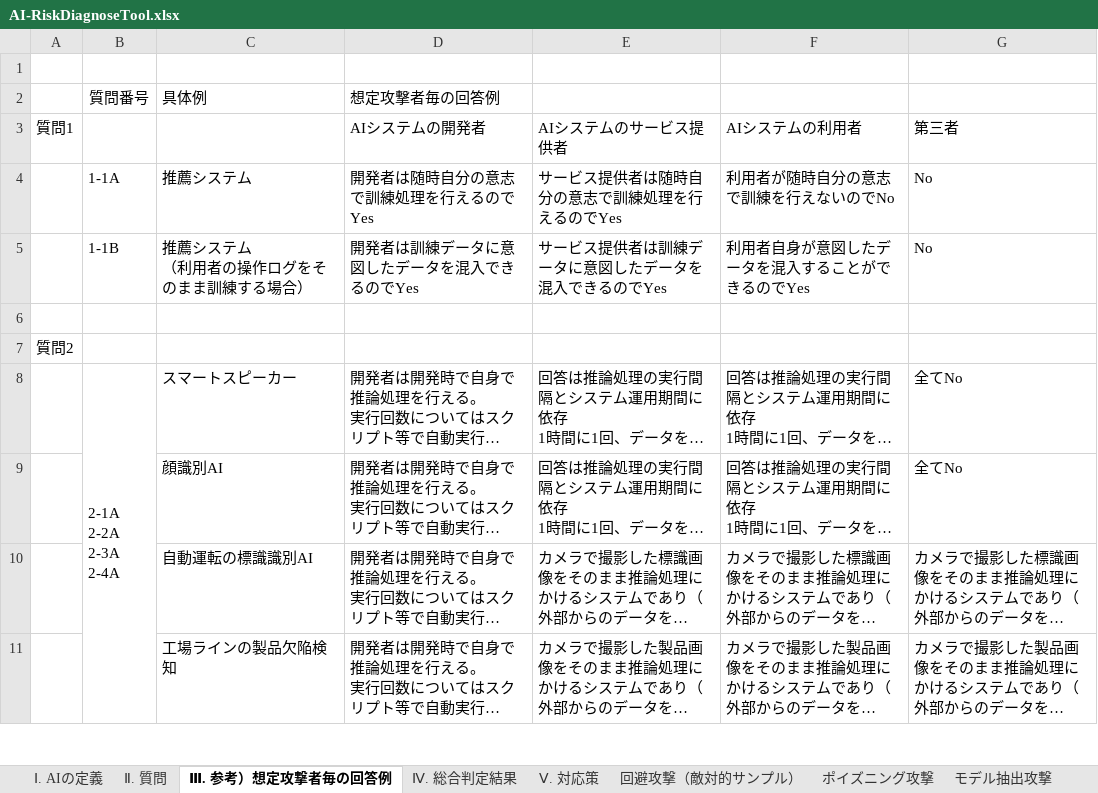
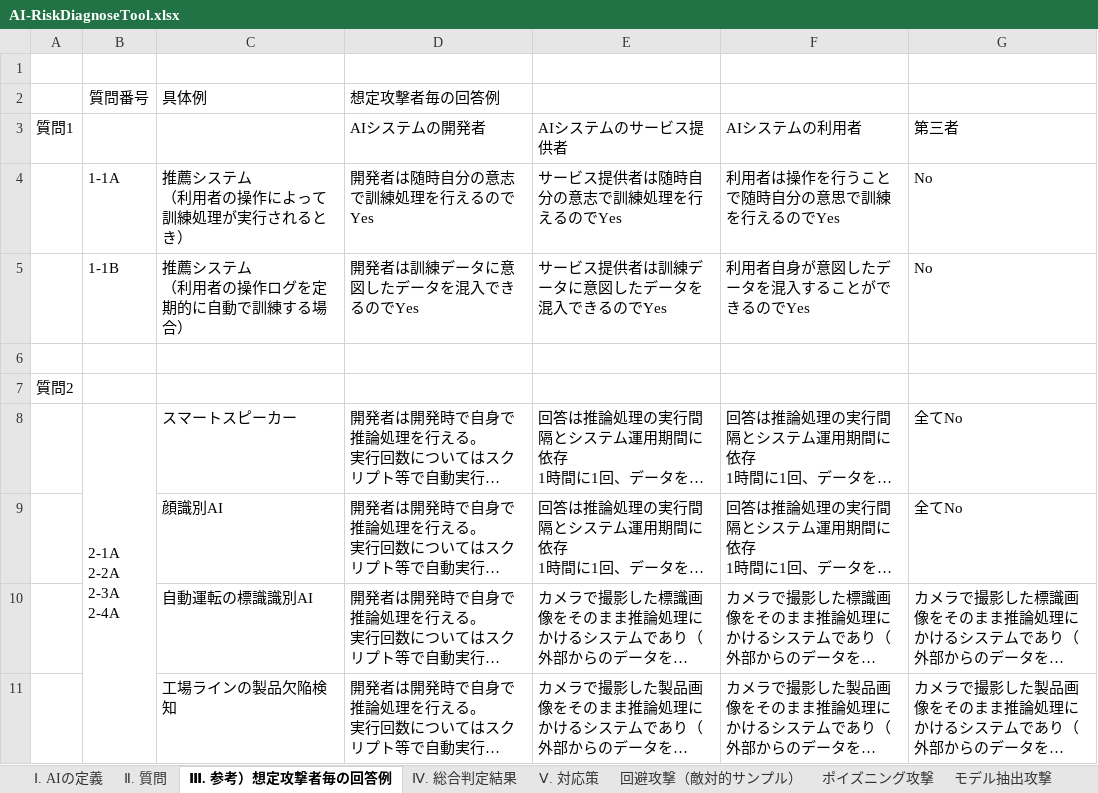
Before and after one commit to mlse-jssst/security-guideline, an Excel workbook: util/AI-RiskDiagnoseTool.xlsx, sheet Ⅲ. 参考）想定攻撃者毎の回答例, drawn as a sheet; only a part is shown; long unchanged cells end in …; values as stored, in another font and other column widths than the file's, no borders; ↵ is a line break in a cell; the diff names each change by its address in the sheet, - before the commit and + after, or states it on an @@ line.

```diff
--- a/util/AI-RiskDiagnoseTool.xlsx (sheet Ⅲ. 参考）想定攻撃者毎の回答例)
+++ b/util/AI-RiskDiagnoseTool.xlsx (sheet Ⅲ. 参考）想定攻撃者毎の回答例)
-C4: 推薦システム
+C4: 推薦システム ↵ （利用者の操作によって訓練処理が実行されるとき）
-F4 (AIシステムの利用者): 利用者が随時自分の意志で訓練を行えないのでNo
+F4 (AIシステムの利用者): 利用者は操作を行うことで随時自分の意思で訓練を行えるのでYes
-C5: 推薦システム ↵ （利用者の操作ログをそのまま訓練する場合）
+C5: 推薦システム ↵ （利用者の操作ログを定期的に自動で訓練する場合）
```
Also changed, not shown: sheet Ⅱ. 質問, sheet Ⅳ. 総合判定結果, formulas that keep their value, 6 other files.
